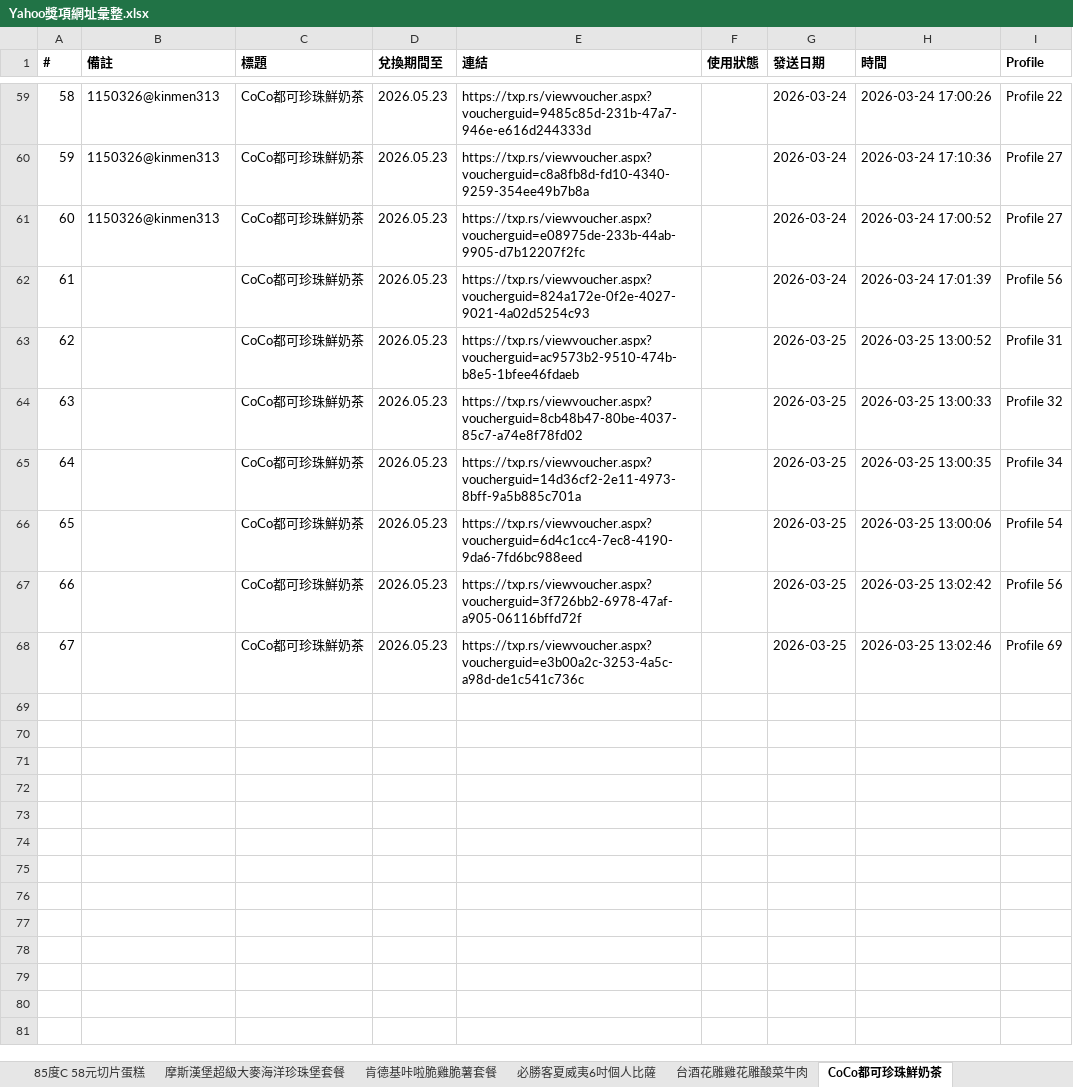
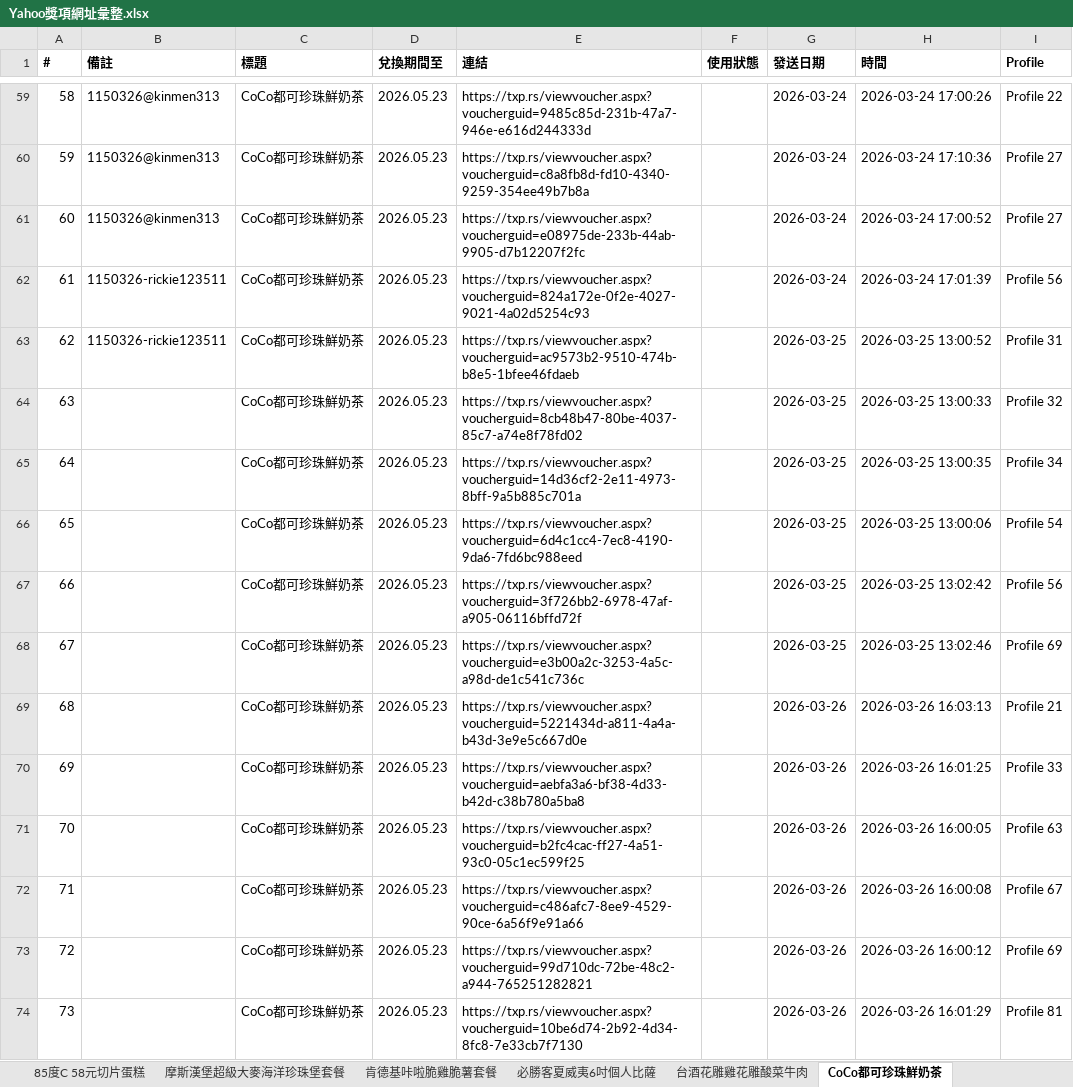
Before and after one commit to cjp6ejo3/allmysteven, an Excel workbook: Yahoo獎項網址彙整.xlsx, sheet CoCo都可珍珠鮮奶茶, drawn as a sheet; only a part is shown, gaps mark what is left out; values as stored, in another font and other column widths than the file's, no borders; the diff names each change by its address in the sheet, - before the commit and + after, or states it on an @@ line.

```diff
--- a/Yahoo獎項網址彙整.xlsx (sheet CoCo都可珍珠鮮奶茶)
+++ b/Yahoo獎項網址彙整.xlsx (sheet CoCo都可珍珠鮮奶茶)
-B62:B63 (備註): (empty)
+B62:B63 (備註): 1150326-rickie123511
+row 69: 68 |  | CoCo都可珍珠鮮奶茶 | 2026.05.23 | https://txp.rs/viewvoucher.aspx?voucherguid=5221434d-a811-4a4a-b43d-3e9e5c667d0e |  | 2026-03-26 | 2026-03-26 16:03:13 | Profile 21
+row 70: 69 |  | CoCo都可珍珠鮮奶茶 | 2026.05.23 | https://txp.rs/viewvoucher.aspx?voucherguid=aebfa3a6-bf38-4d33-b42d-c38b780a5ba8 |  | 2026-03-26 | 2026-03-26 16:01:25 | Profile 33
+row 71: 70 |  | CoCo都可珍珠鮮奶茶 | 2026.05.23 | https://txp.rs/viewvoucher.aspx?voucherguid=b2fc4cac-ff27-4a51-93c0-05c1ec599f25 |  | 2026-03-26 | 2026-03-26 16:00:05 | Profile 63
+row 72: 71 |  | CoCo都可珍珠鮮奶茶 | 2026.05.23 | https://txp.rs/viewvoucher.aspx?voucherguid=c486afc7-8ee9-4529-90ce-6a56f9e91a66 |  | 2026-03-26 | 2026-03-26 16:00:08 | Profile 67
+row 73: 72 |  | CoCo都可珍珠鮮奶茶 | 2026.05.23 | https://txp.rs/viewvoucher.aspx?voucherguid=99d710dc-72be-48c2-a944-765251282821 |  | 2026-03-26 | 2026-03-26 16:00:12 | Profile 69
+row 74: 73 |  | CoCo都可珍珠鮮奶茶 | 2026.05.23 | https://txp.rs/viewvoucher.aspx?voucherguid=10be6d74-2b92-4d34-8fc8-7e33cb7f7130 |  | 2026-03-26 | 2026-03-26 16:01:29 | Profile 81
```
Also changed, not shown: sheet 總彙整, sheet CITY CAFE 咖啡兌換券, sheet 台酒花雕雞花雕酸菜牛肉, sheet 麥當勞OREO冰炫風, sheet Mister Donut經典午茶組, sheet 麥當勞勁辣鷄腿堡套餐, 4 more sheets, 3 other files.
